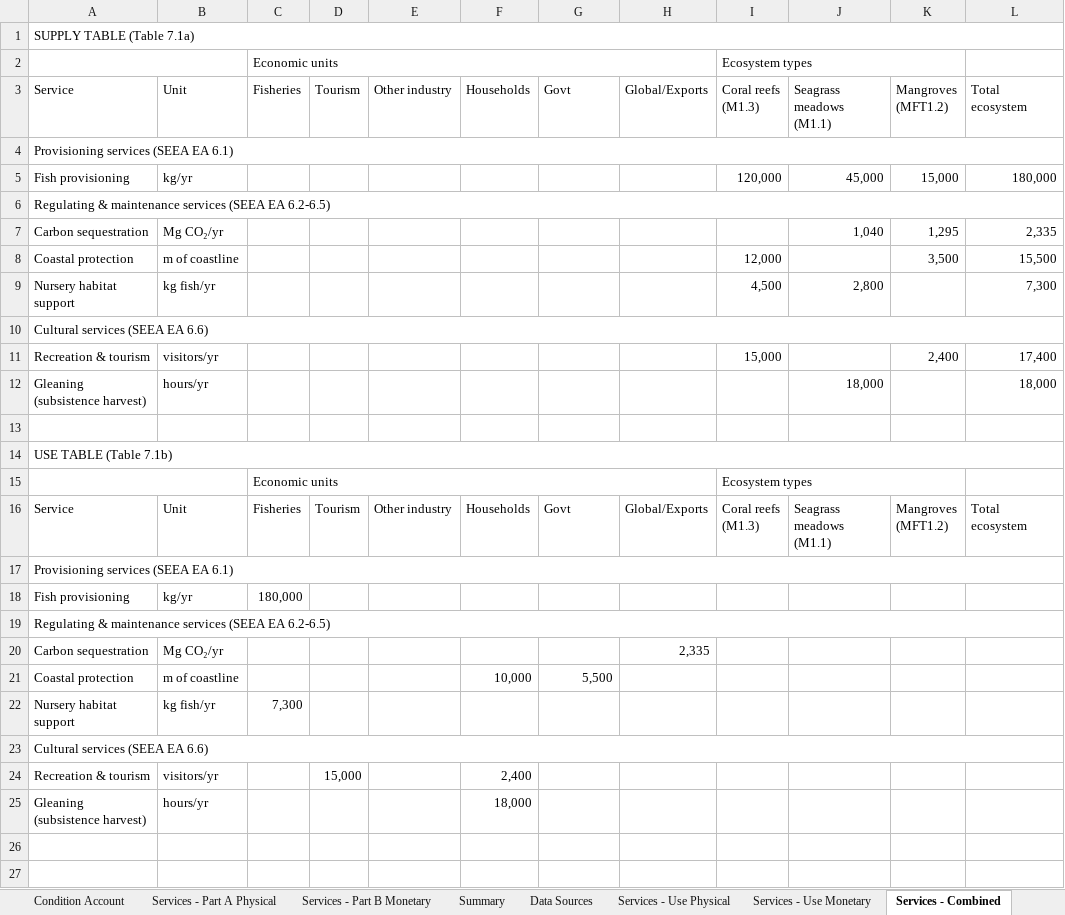
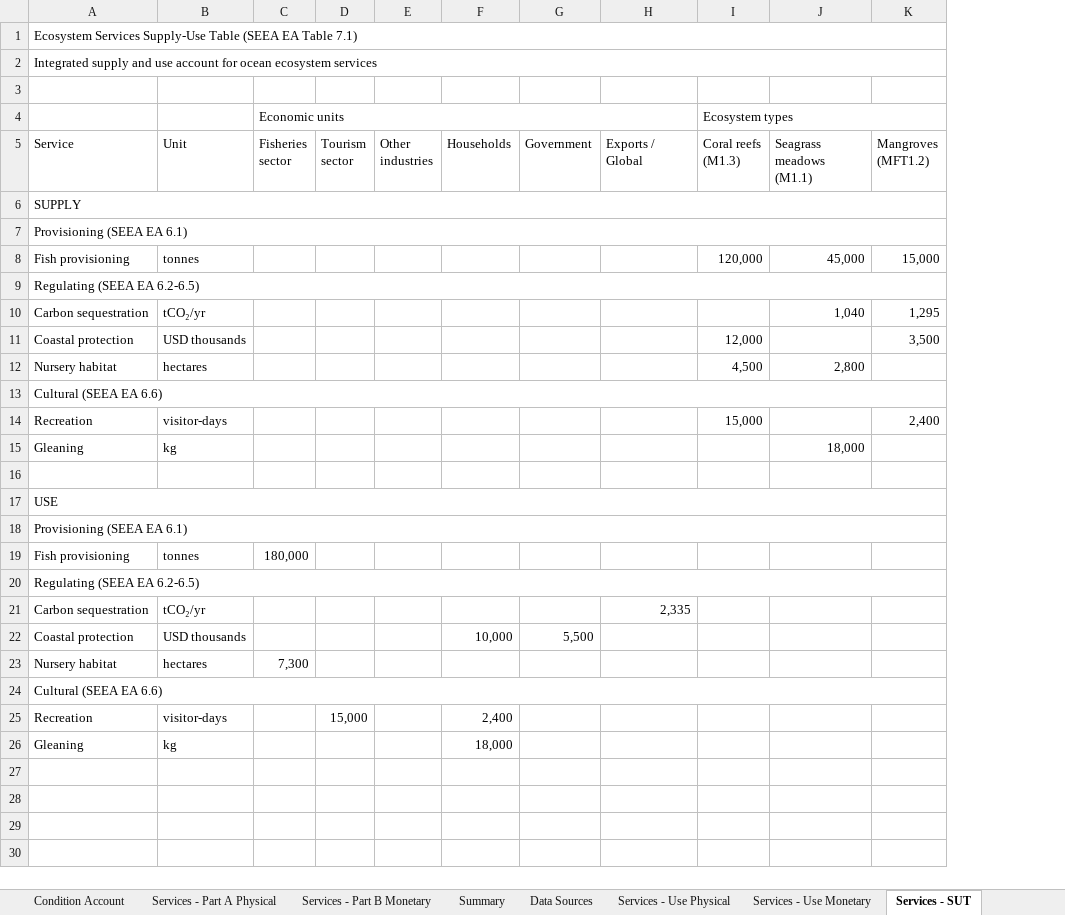
Before and after one commit to MariaGAlarcon/ocean-accounts-expert, an Excel workbook: s-s-event-bogor/sessions/day-2/clinic/examples/example_completed_accounts.xlsx, sheet Services - SUT, drawn as a sheet; only a part is shown; values as stored, in another font and other column widths than the file's, no cell formats; removed rows and columns are numbered as before the commit, all else as after; rows hold the shown columns only; ↵ is a line break in a cell; the diff covers the shown part only; the diff names each change by its address in the sheet, - before the commit and + after, or states it on an @@ line.

```diff
--- a/s-s-event-bogor/sessions/day-2/clinic/examples/example_completed_accounts.xlsx (sheet Services - SUT)
+++ b/s-s-event-bogor/sessions/day-2/clinic/examples/example_completed_accounts.xlsx (sheet Services - SUT)
-sheet tab: Services - Combined
+sheet tab: Services - SUT
-column B (Unit), rows 5-12: kg/yr |  | Mg CO₂/yr | m of coastline | kg fish/yr |  | visitors/yr | hours/yr; rows 18-25: kg/yr |  | Mg CO₂/yr | m of coastline | kg fish/yr |  | visitors/yr | hours/yr
+column B (Unit), rows 8-26: tonnes |  | tCO₂/yr | USD thousands | hectares |  | visitor-days | kg |  |  |  | tonnes |  | tCO₂/yr | USD thousands | hectares |  | visitor-days | kg
-column E (Other industry), empty
+column E (Other industries), empty
-column L (Total ecosystem), rows 5-12: 180,000 |  | 2,335 | 15,500 | 7,300 |  | 17,400 | 18,000
-A1 (Service): SUPPLY TABLE (Table 7.1a)
+A1 (Service): Ecosystem Services Supply-Use Table (SEEA EA Table 7.1)
+row 2: Integrated supply and use account for ocean ecosystem services
+row 3: (empty)
-A2:B2 merged
-C5: Fisheries
+C5: Fisheries ↵ sector
-D5: Tourism
+D5: Tourism ↵ sector
-G5: Govt
+G5: Government
-H5: Global/Exports
+H5: Exports / ↵ Global
-J5: Seagrass meadows ↵ (M1.1)
+J5: Seagrass ↵ meadows ↵ (M1.1)
-A6 (Service): Provisioning services (SEEA EA 6.1)
+A6 (Service): SUPPLY
+row 7: Provisioning (SEEA EA 6.1)
-A9 (Service): Regulating & maintenance services (SEEA EA 6.2-6.5)
+A9 (Service): Regulating (SEEA EA 6.2-6.5)
-A12 (Service): Nursery habitat support
+A12 (Service): Nursery habitat
-A13 (Service): Cultural services (SEEA EA 6.6)
+A13 (Service): Cultural (SEEA EA 6.6)
-A14 (Service): Recreation & tourism
+A14 (Service): Recreation
-A15 (Service): Gleaning (subsistence harvest)
+A15 (Service): Gleaning
-A17 (Service): USE TABLE (Table 7.1b)
+A17 (Service): USE
-row 15:  |  | Economic units |  |  |  |  |  | Ecosystem types
-row 16: Service | Unit | Fisheries | Tourism | Other industry | Households | Govt | Global/Exports | Coral reefs ↵ (M1.3) | Seagrass meadows ↵ (M1.1) | Mangroves ↵ (MFT1.2) | Total ecosystem
-A18 (Service): Provisioning services (SEEA EA 6.1)
+A18 (Service): Provisioning (SEEA EA 6.1)
-A20 (Service): Regulating & maintenance services (SEEA EA 6.2-6.5)
+A20 (Service): Regulating (SEEA EA 6.2-6.5)
-A23 (Service): Nursery habitat support
+A23 (Service): Nursery habitat
-A24 (Service): Cultural services (SEEA EA 6.6)
+A24 (Service): Cultural (SEEA EA 6.6)
-A25 (Service): Recreation & tourism
+A25 (Service): Recreation
-A26 (Service): Gleaning (subsistence harvest)
+A26 (Service): Gleaning
-row 26: (empty)
-row 27: (empty)
```
Also changed, not shown: 1 removed row elsewhere in this sheet, cell formats, s-s-event-bogor/print-notebooks/03-services/10-template.xlsx, s-s-event-bogor/print-notebooks/03-services/11-exercise-workbook.xlsx, 2 other files.
